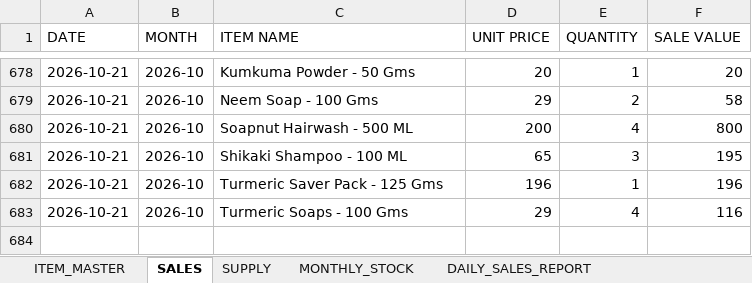
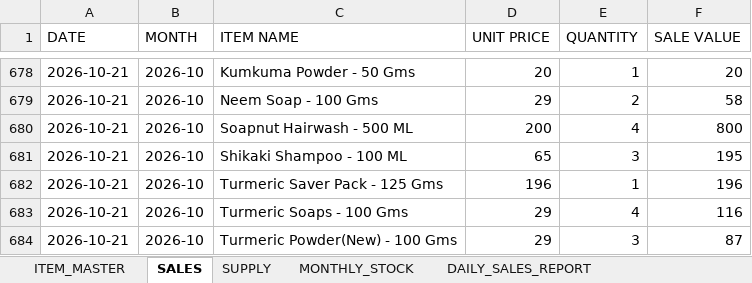
Before and after one commit to suryasai693-lang/daily_sales_website, an Excel workbook: data/sales.xlsx, sheet SALES, drawn as a sheet; only a part is shown, gaps mark what is left out; values as stored, in another font and other column widths than the file's, no borders; the diff names each change by its address in the sheet, - before the commit and + after, or states it on an @@ line.

Commit message:
Update sales.xlsx from DailyStock

```diff
--- a/data/sales.xlsx (sheet SALES)
+++ b/data/sales.xlsx (sheet SALES)
+row 684: 2026-10-21 | 2026-10 | Turmeric Powder(New) - 100 Gms | 29 | 3 | 87
```
Also changed, not shown: sheet DAILY_SALES_REPORT, sheet MONTHLY_STOCK.
